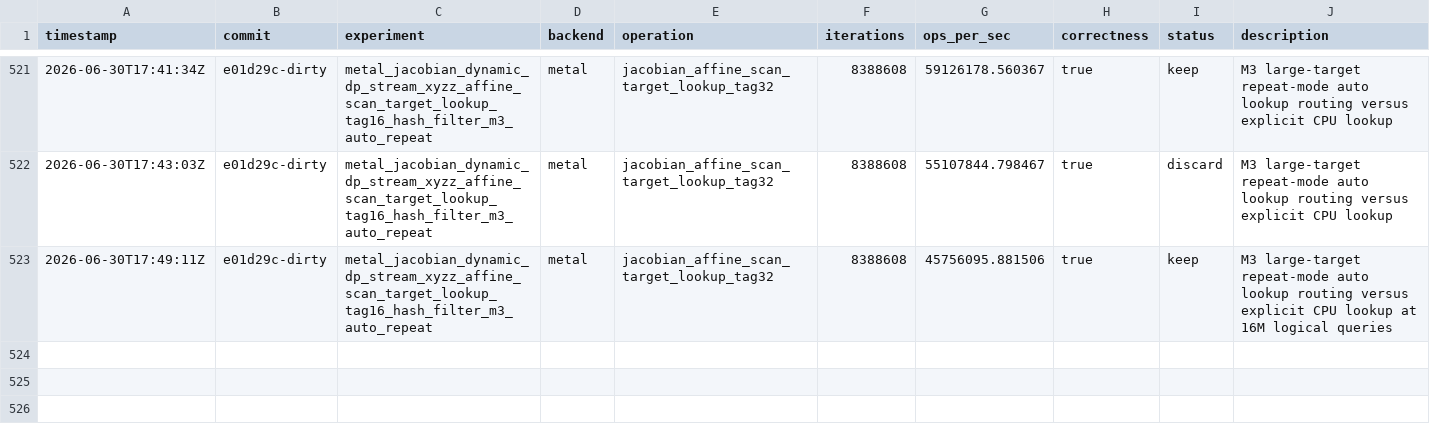
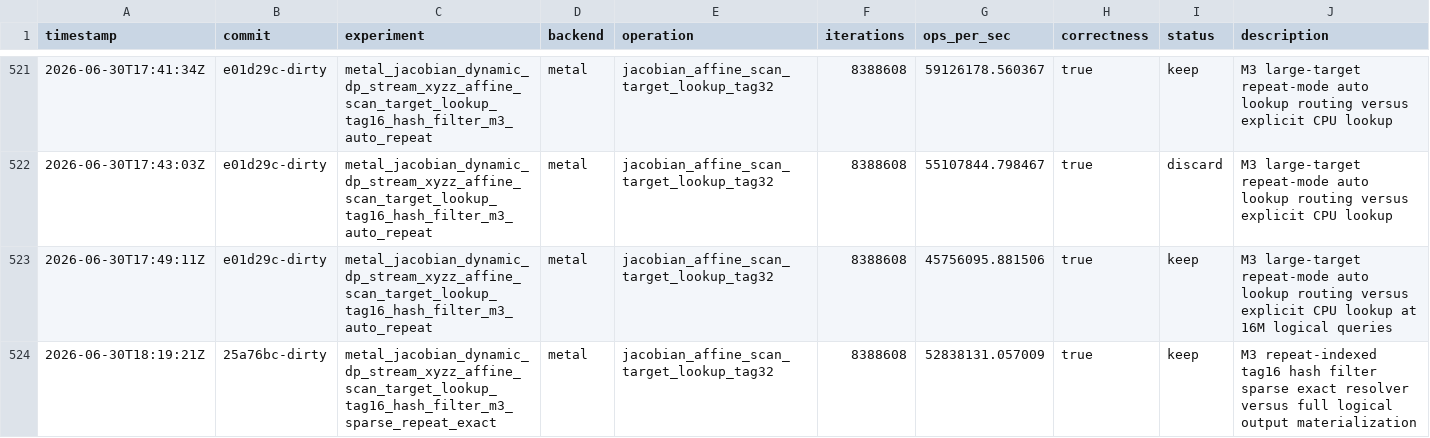
Before and after one commit to metaforismo/RCKangaroo-MT, a TSV file: autoresearch/results.tsv, drawn as a sheet; only a part is shown, gaps mark what is left out.

Commit message:
solver: resolve repeat lookups sparsely on macos

```diff
--- a/autoresearch/results.tsv
+++ b/autoresearch/results.tsv
@@ -523 +523,2 @@ timestamp	commit	experiment	backend	operation	iterations	ops_per_sec	correctness
 2026-06-30T17:49:11Z	e01d29c-dirty	metal_jacobian_dynamic_dp_stream_xyzz_affine_scan_target_lookup_tag16_hash_filter_m3_auto_repeat	metal	jacobian_affine_scan_target_lookup_tag32	8388608	45756095.881506	true	keep	M3 large-target repeat-mode auto lookup routing versus explicit CPU lookup at 16M logical queries
+2026-06-30T18:19:21Z	25a76bc-dirty	metal_jacobian_dynamic_dp_stream_xyzz_affine_scan_target_lookup_tag16_hash_filter_m3_sparse_repeat_exact	metal	jacobian_affine_scan_target_lookup_tag32	8388608	52838131.057009	true	keep	M3 repeat-indexed tag16 hash filter sparse exact resolver versus full logical output materialization
```
Also changed, not shown: 7 other files.
